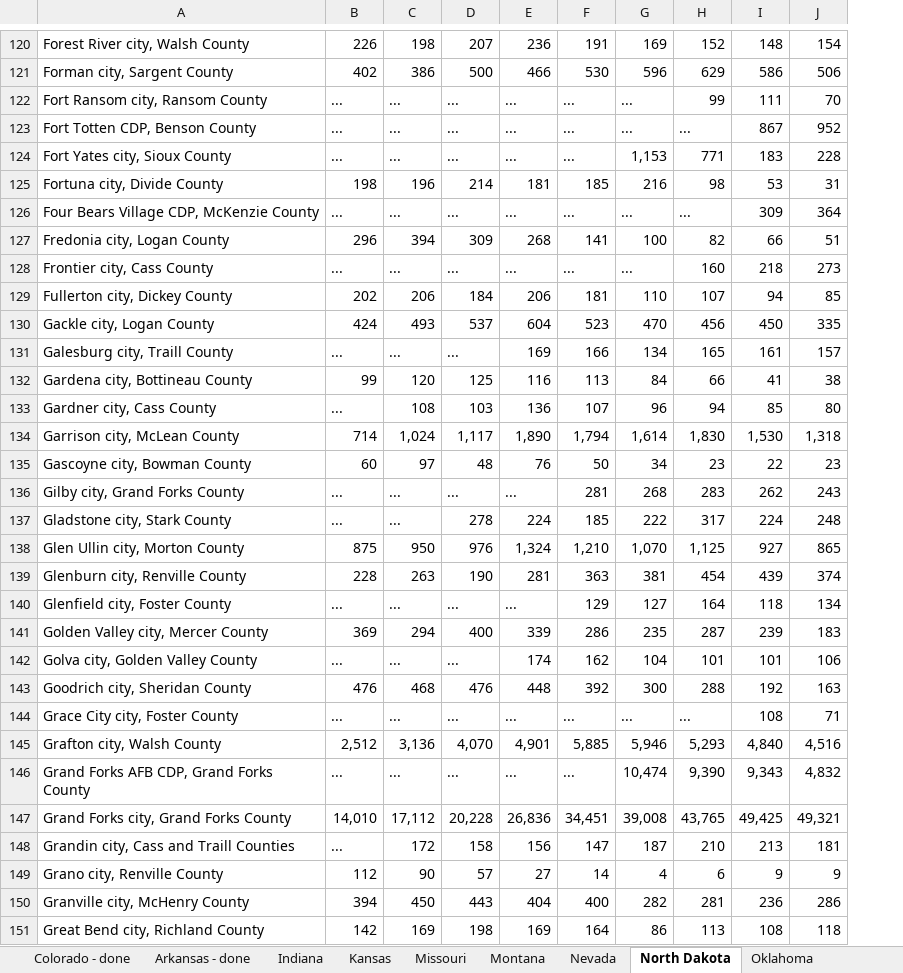
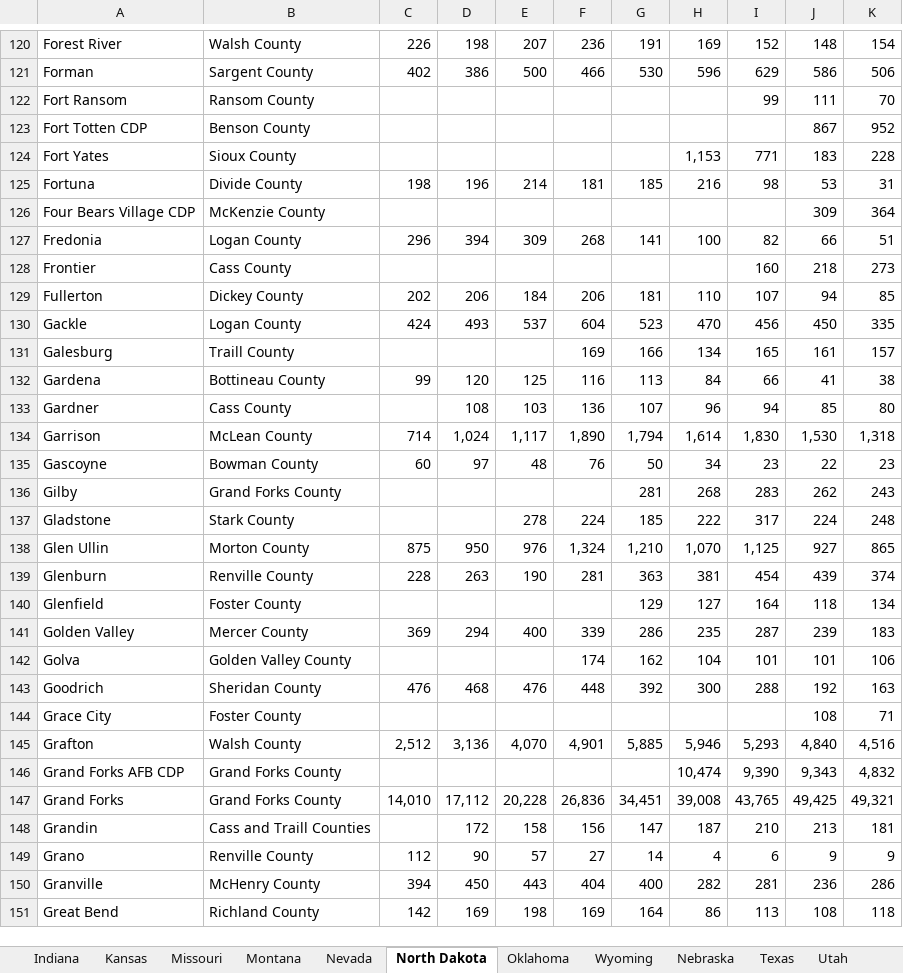
Before and after one commit to cestastanford/historical-us-city-populations, an Excel workbook: data/State_data_to_be_cleaned.xlsx, sheet North Dakota, drawn as a sheet; only a part is shown, gaps mark what is left out; values as stored, in another font and other column widths than the file's, no cell formats; removed rows and columns are numbered as before the commit, all else as after; the diff covers the shown part only; the diff names each change by its address in the sheet, - before the commit and + after, or states it on an @@ line.

Commit message:
Add files via upload
Added a few more state datasets to this sheet, did some minor cleaning, added lat/long geocoded from Bing on some of them.

The work left to do here is to do come cleanup, add lat/lon values, resolve counties, and reconcile these state lists against the master. This includes adding the missing places and reconciling places that are in both documents and may have different population values.

```diff
--- a/data/State_data_to_be_cleaned.xlsx (sheet North Dakota)
+++ b/data/State_data_to_be_cleaned.xlsx (sheet North Dakota)
+sheet tab: Wyoming
+sheet tab: Nebraska
+sheet tab: Texas
+sheet tab: Utah
-column A, rows 120-121: Forest River city, Walsh County | Forman city, Sargent County; row 125: Fortuna city, Divide County; row 127: Fredonia city, Logan County; rows 129-143: Fullerton city, Dickey County | Gackle city, Logan County | Galesburg city, Traill County | Gardena city, Bottineau County | Gardner city, Cass County | Garrison city, McLean County | Gascoyne city, Bowman County | Gilby city, Grand Forks County | Gladstone city, Stark County | Glen Ullin city, Morton County | Glenburn city, Renville County | Glenfield city, Foster County | Golden Valley city, Mercer County | Golva city, Golden Valley County | Goodrich city, Sheridan County; row 145: Grafton city, Walsh County; rows 147-151: Grand Forks city, Grand Forks County | Grandin city, Cass and Traill Counties | Grano city, Renville County | Granville city, McHenry County | Great Bend city, Richland County
+column A, rows 120-121: Forest River | Forman; row 125: Fortuna; row 127: Fredonia; rows 129-143: Fullerton | Gackle | Galesburg | Gardena | Gardner | Garrison | Gascoyne | Gilby | Gladstone | Glen Ullin | Glenburn | Glenfield | Golden Valley | Golva | Goodrich; row 145: Grafton; rows 147-151: Grand Forks | Grandin | Grano | Granville | Great Bend
+column B, rows 120-121: Walsh County | Sargent County; row 125: Divide County; row 127: Logan County; rows 129-143: Dickey County | Logan County | Traill County | Bottineau County | Cass County | McLean County | Bowman County | Grand Forks County | Stark County | Morton County | Renville County | Foster County | Mercer County | Golden Valley County | Sheridan County; row 145: Walsh County; rows 147-151: Grand Forks County | Cass and Traill Counties | Renville County | McHenry County | Richland County
-row 122: Fort Ransom city, Ransom County | ... | ... | ... | ... | ... | ... | 99 | 111 | 70
-row 123: Fort Totten CDP, Benson County | ... | ... | ... | ... | ... | ... | ... | 867 | 952
-row 124: Fort Yates city, Sioux County | ... | ... | ... | ... | ... | 1,153 | 771 | 183 | 228
+row 122: Fort Ransom | Ransom County |  |  |  |  |  |  | 99 | 111 | 70
+row 123: Fort Totten CDP | Benson County |  |  |  |  |  |  |  | 867 | 952
+row 124: Fort Yates | Sioux County |  |  |  |  |  | 1,153 | 771 | 183 | 228
-row 126: Four Bears Village CDP, McKenzie County | ... | ... | ... | ... | ... | ... | ... | 309 | 364
+row 126: Four Bears Village CDP | McKenzie County |  |  |  |  |  |  |  | 309 | 364
-row 128: Frontier city, Cass County | ... | ... | ... | ... | ... | ... | 160 | 218 | 273
+row 128: Frontier | Cass County |  |  |  |  |  |  | 160 | 218 | 273
-C131: ...
+C131: (empty)
-D131: ...
+D131: (empty)
-E131: ...
+E131: (empty)
-C133: ...
+C133: (empty)
-C136:C137: ...
+C136:C137: (empty)
-D136:D137: ...
+D136:D137: (empty)
-E136: ...
+E136: (empty)
-F136: ...
+F136: (empty)
-C140: ...
+C140: (empty)
-D140: ...
+D140: (empty)
-E140: ...
+E140: (empty)
-F140: ...
+F140: (empty)
-C142: ...
+C142: (empty)
-D142: ...
+D142: (empty)
-E142: ...
+E142: (empty)
-row 144: Grace City city, Foster County | ... | ... | ... | ... | ... | ... | ... | 108 | 71
+row 144: Grace City | Foster County |  |  |  |  |  |  |  | 108 | 71
-row 146: Grand Forks AFB CDP, Grand Forks County | ... | ... | ... | ... | ... | 10,474 | 9,390 | 9,343 | 4,832
+row 146: Grand Forks AFB CDP | Grand Forks County |  |  |  |  |  | 10,474 | 9,390 | 9,343 | 4,832
-C148: ...
+C148: (empty)
```
Also changed, not shown: 24 added rows, 24 removed rows and 135 edited cells elsewhere in this sheet, sheet Oklahoma, sheet Indiana, sheet Missouri, sheet Nevada, sheet Kansas, sheet Montana, other sheet tabs, cell formats.
